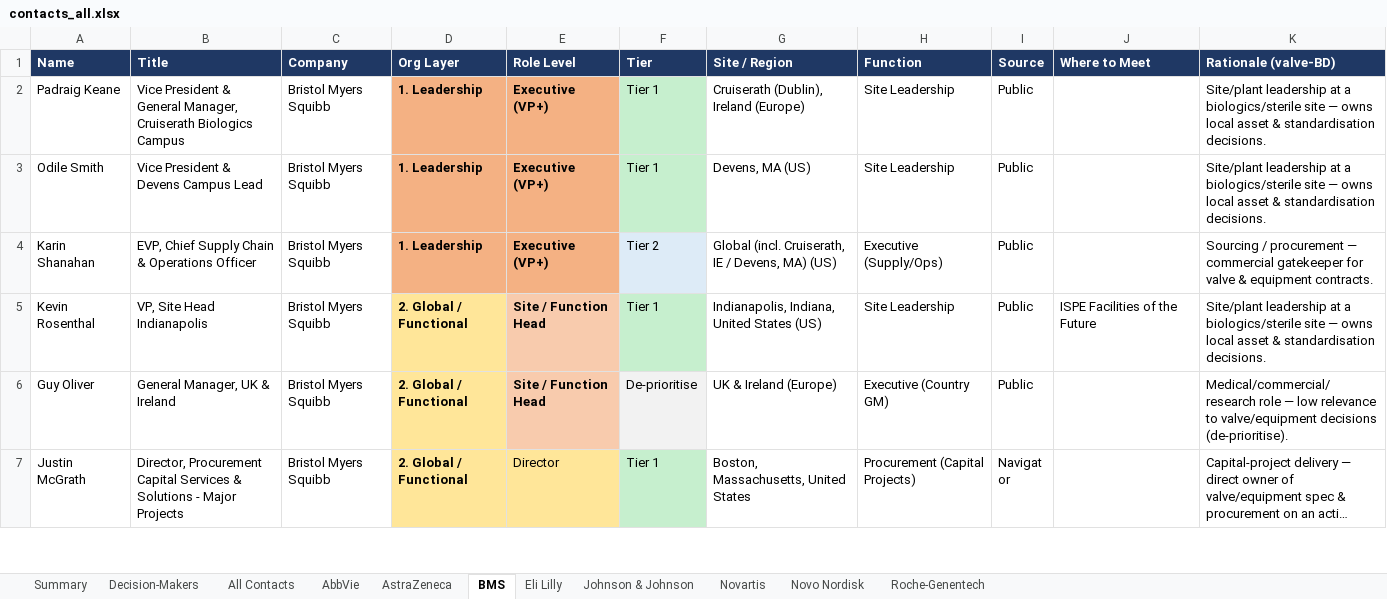
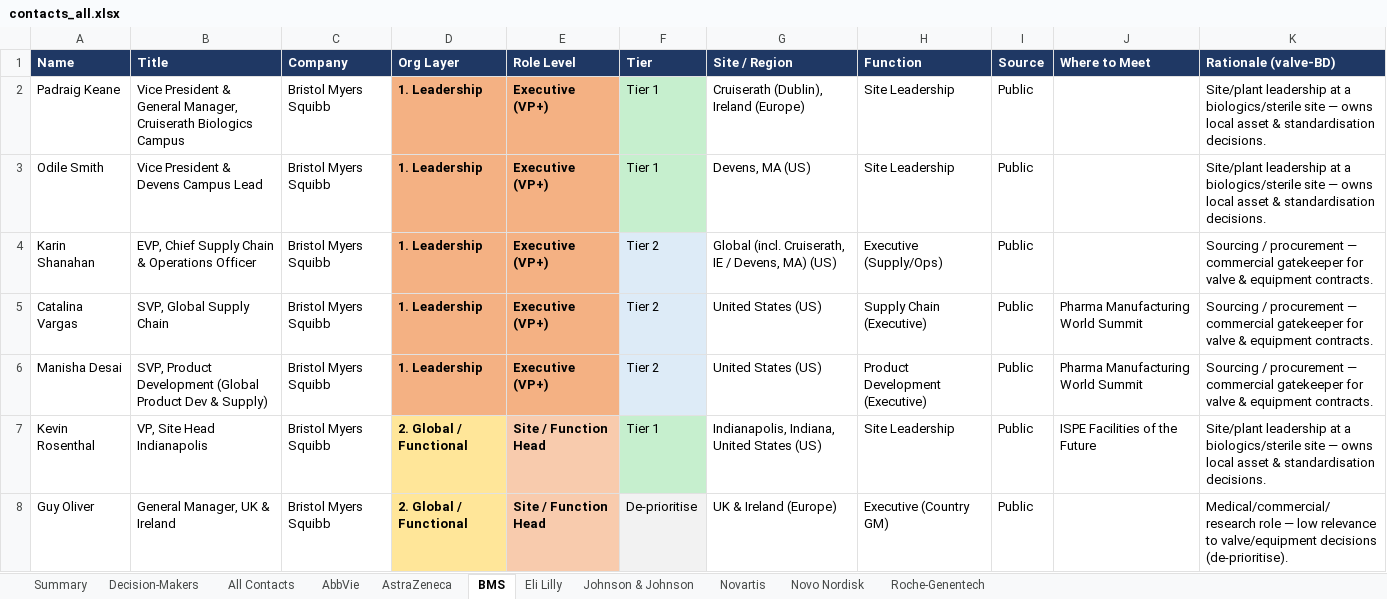
Before and after one commit to milescapper1-oss/claude-code, an Excel workbook: networkmap/data/contacts_all.xlsx, sheet BMS, drawn as a sheet; only a part is shown; the shorter side is filled out with more unchanged rows; long unchanged cells end in …; values as stored, in another font and other column widths than the file's, no borders; the diff names each change by its address in the sheet, - before the commit and + after, or states it on an @@ line.

```diff
--- a/networkmap/data/contacts_all.xlsx (sheet BMS)
+++ b/networkmap/data/contacts_all.xlsx (sheet BMS)
+row 5: Catalina Vargas | SVP, Global Supply Chain | Bristol Myers Squibb | 1. Leadership | Executive (VP+) | Tier 2 | United States (US) | Supply Chain (Executive) | Public | Pharma Manufacturing World Summit | Sourcing / procurement — commercial gatekeeper for valve & equipment contracts.
+row 6: Manisha Desai | SVP, Product Development (Global Product Dev & Supply) | Bristol Myers Squibb | 1. Leadership | Executive (VP+) | Tier 2 | United States (US) | Product Development (Executive) | Public | Pharma Manufacturing World Summit | Sourcing / procurement — commercial gatekeeper for valve & equipment contracts.
```
Also changed, not shown: sheet All Contacts, sheet Decision-Makers, sheet Summary, sheet Roche-Genentech, sheet AstraZeneca, sheet Johnson & Johnson, 1 more sheet, 5 other files.
